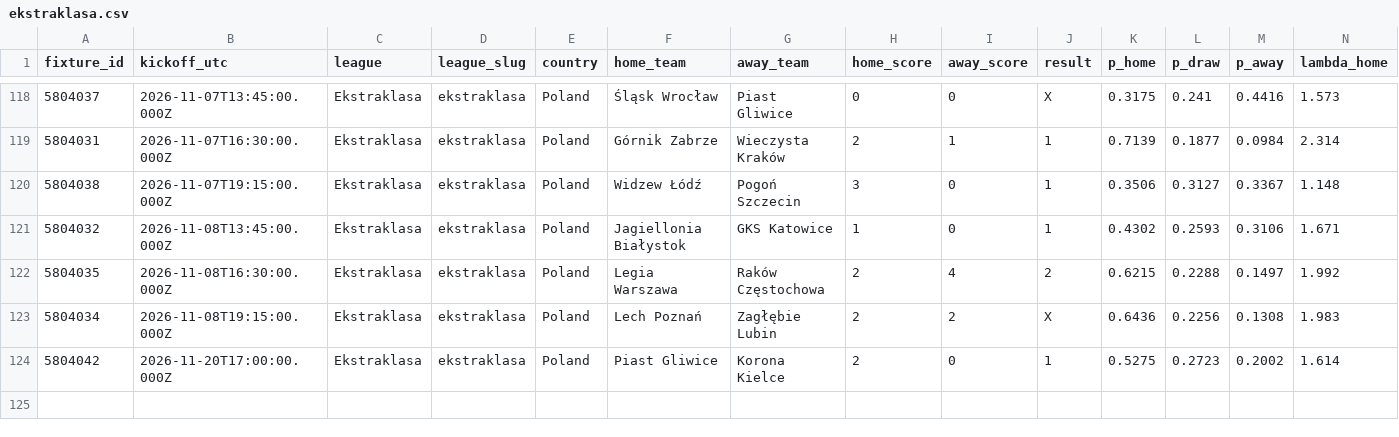
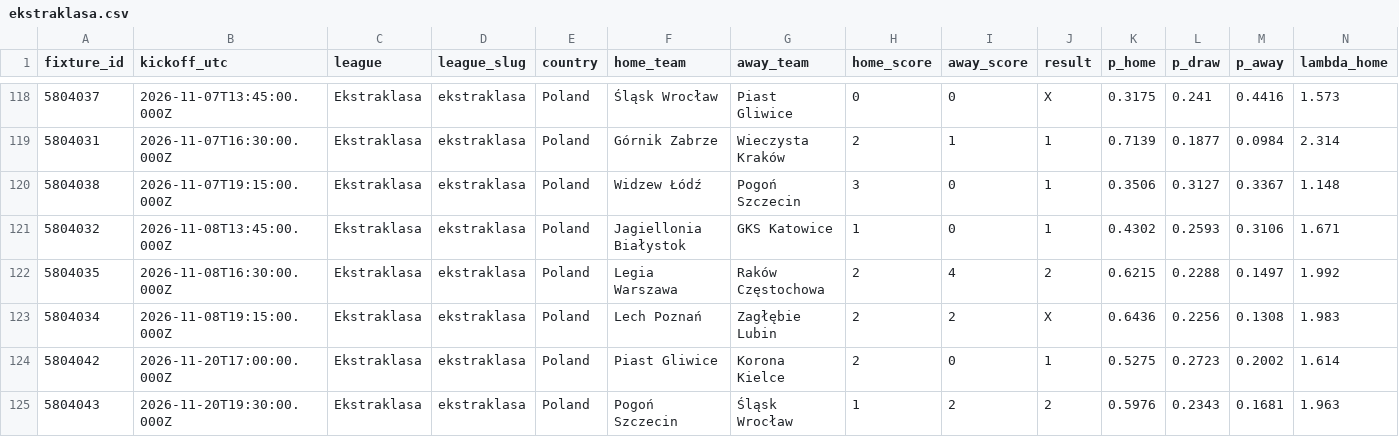
Before and after one commit to serayd61/football-predictions-open-data, a CSV file: data/leagues/ekstraklasa.csv, drawn as a sheet; only a part is shown, gaps mark what is left out; rows hold the shown columns only; the diff names each change by its address in the sheet, - before the commit and + after, or states it on an @@ line.

```diff
--- a/data/leagues/ekstraklasa.csv
+++ b/data/leagues/ekstraklasa.csv
+row 125: 5804043 | 2026-11-20T19:30:00.000Z | Ekstraklasa | ekstraklasa | Poland | Pogoń Szczecin | Śląsk Wrocław | 1 | 2 | 2 | 0.5976 | 0.2343 | 0.1681 | 1.963
```
Also changed, not shown: data/all.csv, data/picks/ledger.csv, 3 other files.
